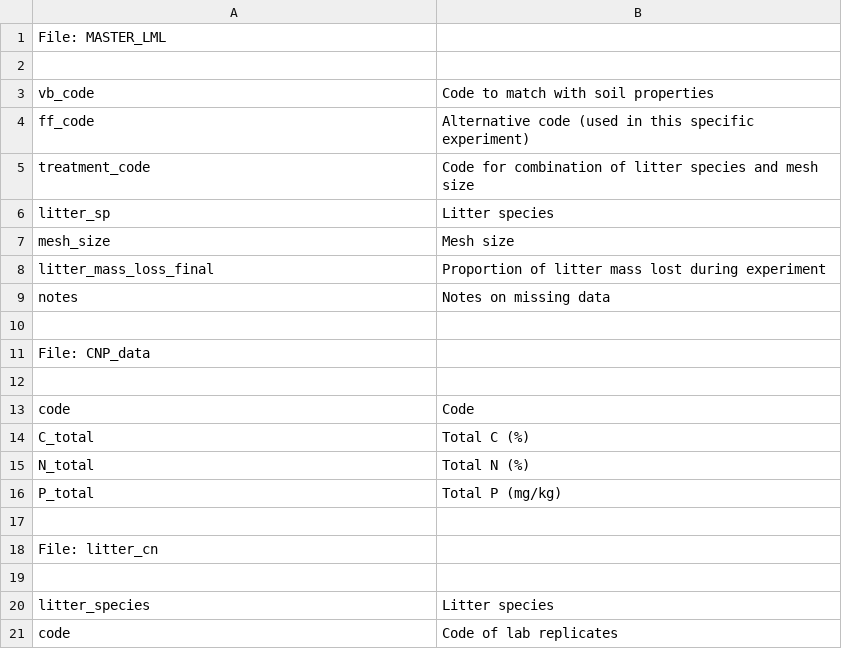
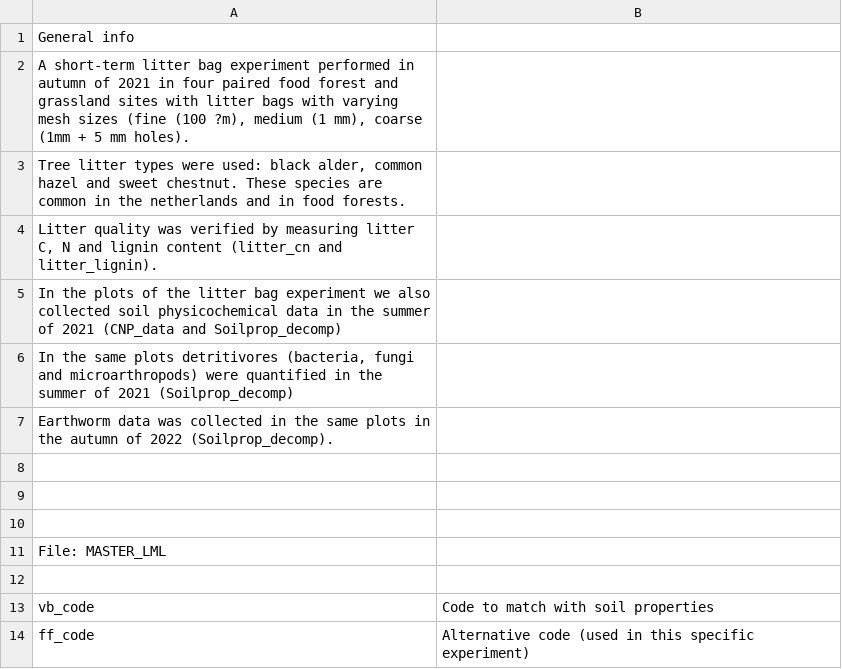
Before and after one commit to zisabell/decomp, a CSV file: Metadata.csv (was Column_info_and_units.csv), drawn as a sheet; only a part is shown; the shorter side is filled out with more unchanged rows.

Commit message:
Metadata more info and rename file

```diff
--- a/Column_info_and_units.csv
+++ b/Metadata.csv
@@ -1 +1,11 @@
+General info;
+A short-term litter bag experiment performed in autumn of 2021 in four paired food forest and grassland sites with litter bags with varying mesh sizes (fine (100 ?m), medium (1 mm), coarse (1mm + 5 mm holes). ;
+Tree litter types were used: black alder, common hazel and sweet chestnut. These species are common in the netherlands and in food forests.;
+Litter quality was verified by measuring litter C, N and lignin content (litter_cn and litter_lignin).;
+In the plots of the litter bag experiment we also collected soil physicochemical data in the summer of 2021 (CNP_data and Soilprop_decomp);
+In the same plots detritivores (bacteria, fungi and microarthropods) were quantified in the summer of 2021 (Soilprop_decomp);
+Earthworm data was collected in the same plots in the autumn of 2022 (Soilprop_decomp).;
+;
+;
+;
 File: MASTER_LML;
```
